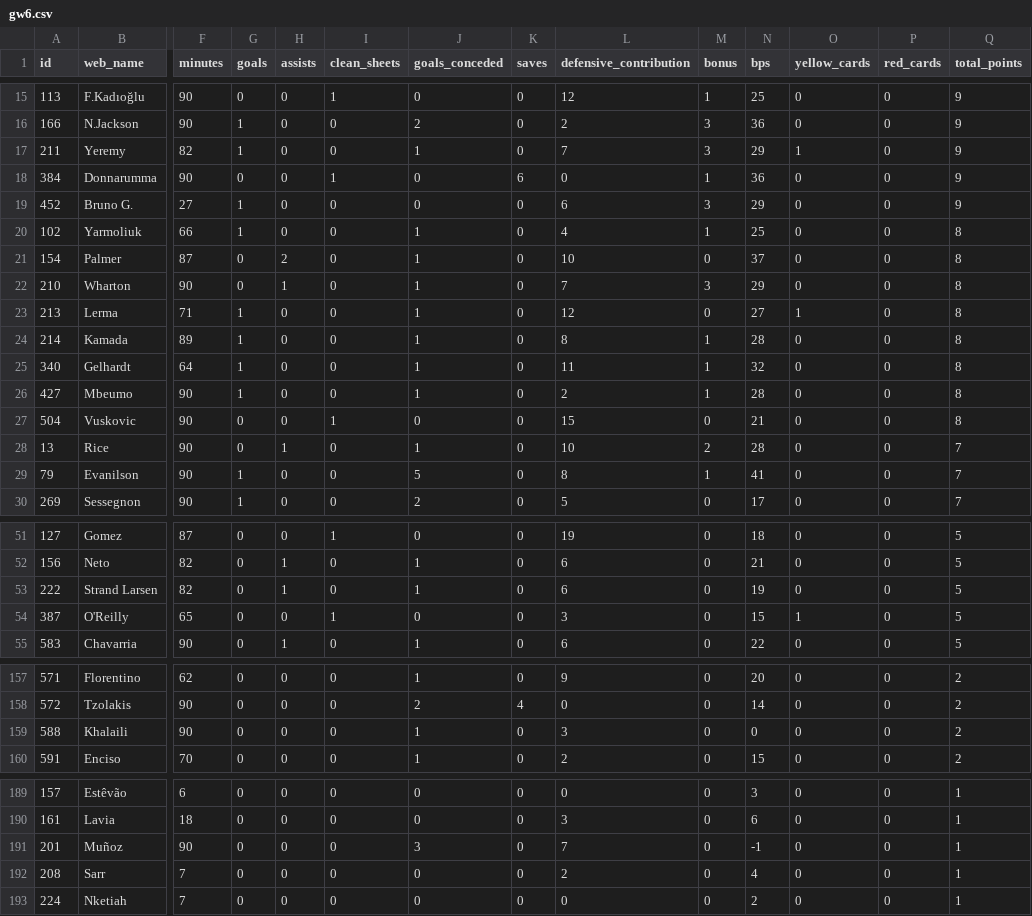
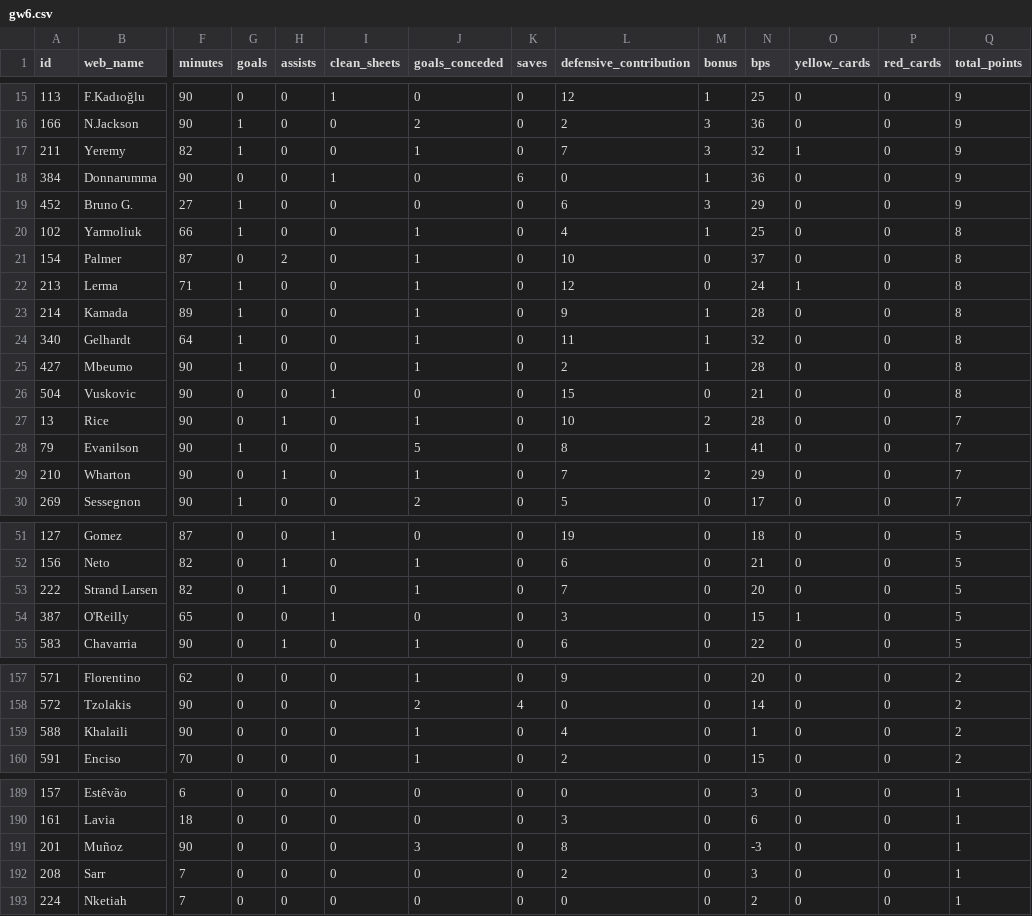
Before and after one commit to steinim/fpl-data, a CSV file: data/live/gw6.csv, drawn as a sheet; only a part is shown, gaps mark what is left out; removed rows and columns are numbered as before the commit, all else as after; rows hold the shown columns only; the diff covers the shown part only; the diff names each change by its address in the sheet, - before the commit and + after, or states it on an @@ line.

```diff
--- a/data/live/gw6.csv
+++ b/data/live/gw6.csv
-N17 (bps): 29
+N17 (bps): 32
-row 22: 210 | Wharton | 90 | 0 | 1 | 0 | 1 | 0 | 7 | 3 | 29 | 0 | 0 | 8
-N22 (bps): 27
+N22 (bps): 24
-L23 (defensive_contribution): 8
+L23 (defensive_contribution): 9
+row 29: 210 | Wharton | 90 | 0 | 1 | 0 | 1 | 0 | 7 | 2 | 29 | 0 | 0 | 7
-L53 (defensive_contribution): 6
+L53 (defensive_contribution): 7
-N53 (bps): 19
+N53 (bps): 20
-L159 (defensive_contribution): 3
+L159 (defensive_contribution): 4
-N159 (bps): 0
+N159 (bps): 1
-L191 (defensive_contribution): 7
+L191 (defensive_contribution): 8
-N191 (bps): -1
+N191 (bps): -3
-N192 (bps): 4
+N192 (bps): 3
```
Also changed, not shown: 5 edited cells elsewhere in this file, data/entry/history.csv, data/events.csv, 8 other files.
